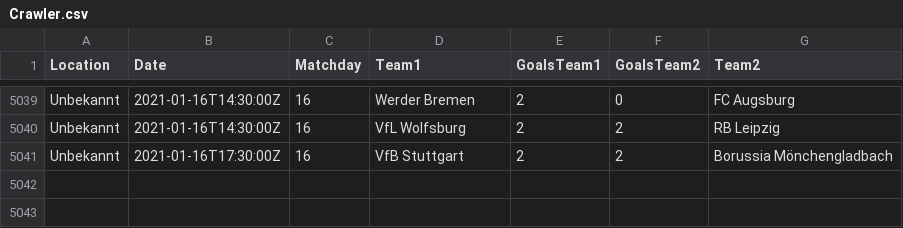
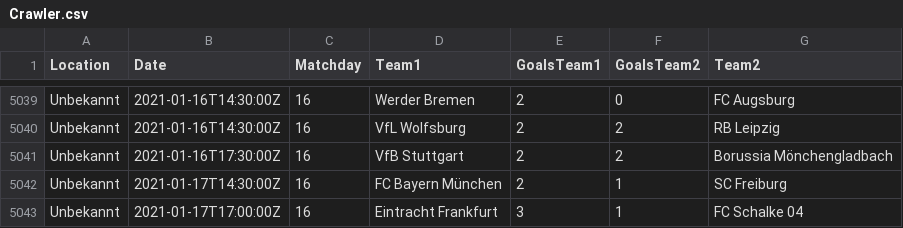
Before and after one commit to jana-wacker/Teamprojekt-WS-20-21, a CSV file: teamproject/Crawler.csv, drawn as a sheet; only a part is shown, gaps mark what is left out; the diff names each change by its address in the sheet, - before the commit and + after, or states it on an @@ line.

```diff
--- a/teamproject/Crawler.csv
+++ b/teamproject/Crawler.csv
+row 5042: Unbekannt | 2021-01-17T14:30:00Z | 16 | FC Bayern München | 2 | 1 | SC Freiburg
+row 5043: Unbekannt | 2021-01-17T17:00:00Z | 16 | Eintracht Frankfurt | 3 | 1 | FC Schalke 04
```
Also changed, not shown: 2 other files.
